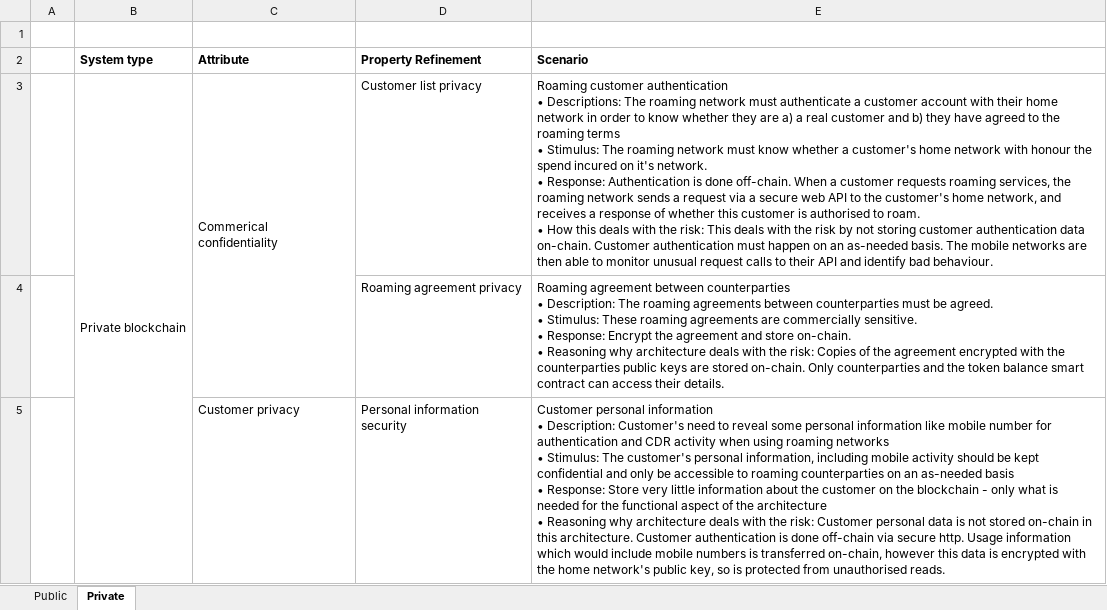
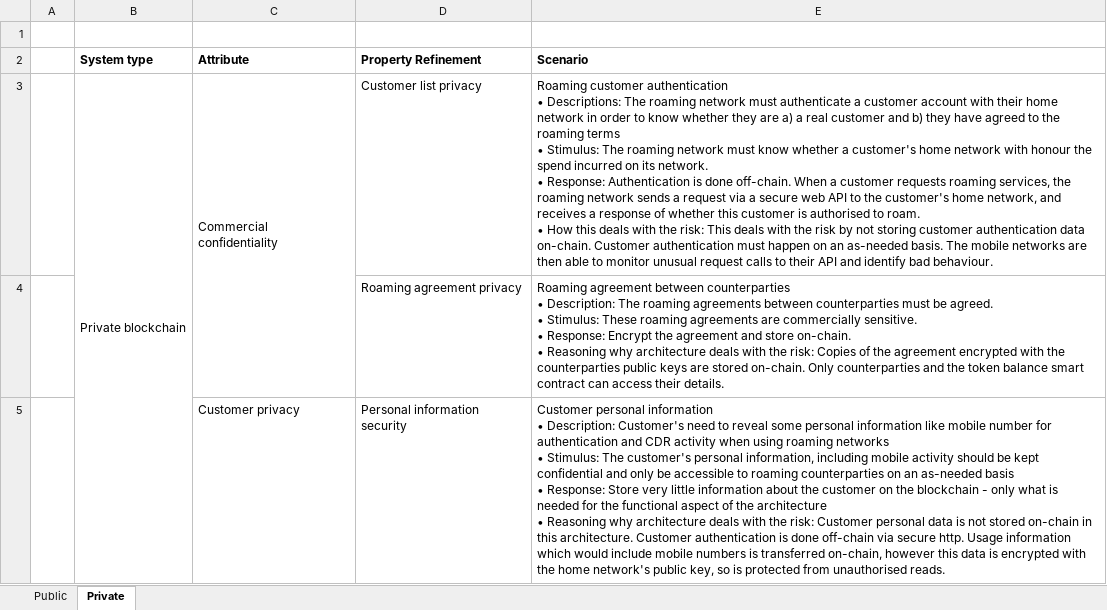
Before and after one commit to bezdomniy/unsw, an Excel workbook: COMP6452/ass2/atams.xlsx, sheet Private, drawn as a sheet; only a part is shown; values as stored, in another font and other column widths than the file's, no borders; ↵ is a line break in a cell; the diff covers the shown part only; the diff names each change by its address in the sheet, - before the commit and + after, or states it on an @@ line.

Commit message:
atams
Former-commit-id: 586dcd3404031dfcf6fa278a24cf5bda798265c0

```diff
--- a/COMP6452/ass2/atams.xlsx (sheet Private)
+++ b/COMP6452/ass2/atams.xlsx (sheet Private)
-C3 (Attribute): Commerical confidentiality
+C3 (Attribute): Commercial confidentiality
-E3 (Scenario): …the spend incured on it's network. ↵ •…
+E3 (Scenario): …the spend incurred on its network. ↵ •…
```
Also changed, not shown: 2 edited cells elsewhere in this sheet, sheet Public, 1 other file.
